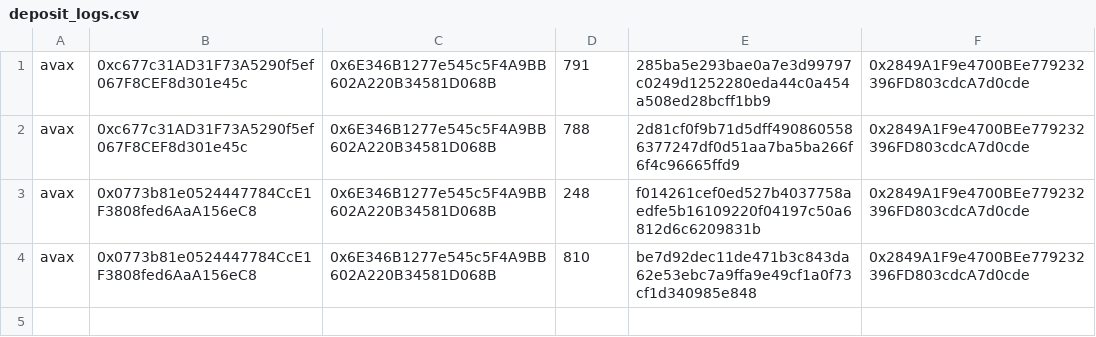
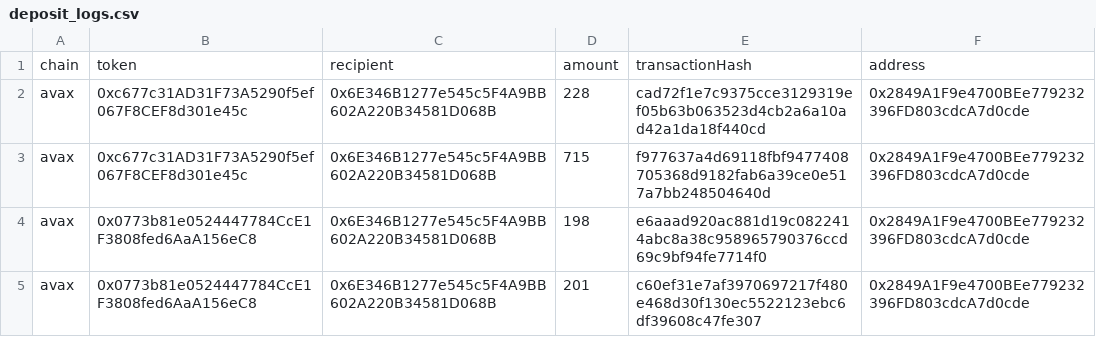
Before and after one commit to CathyFY/blockchain-assignment6, a CSV file: deposit_logs.csv, drawn as a sheet.

Commit message:
Add

```diff
--- a/deposit_logs.csv
+++ b/deposit_logs.csv
@@ -1,4 +1,5 @@
-avax,0xc677c31AD31F73A5290f5ef067F8CEF8d301e45c,0x6E346B1277e545c5F4A9BB602A220B34581D068B,791,285ba5e293bae0a7e3d99797c0249d1252280eda44c0a454a508ed28bcff1bb9,0x2849A1F9e4700BEe779232396FD803cdcA7d0cde
-avax,0xc677c31AD31F73A5290f5ef067F8CEF8d301e45c,0x6E346B1277e545c5F4A9BB602A220B34581D068B,788,2d81cf0f9b71d5dff4908605586377247df0d51aa7ba5ba266f6f4c96665ffd9,0x2849A1F9e4700BEe779232396FD803cdcA7d0cde
-avax,0x0773b81e0524447784CcE1F3808fed6AaA156eC8,0x6E346B1277e545c5F4A9BB602A220B34581D068B,248,f014261cef0ed527b4037758aedfe5b16109220f04197c50a6812d6c6209831b,0x2849A1F9e4700BEe779232396FD803cdcA7d0cde
-avax,0x0773b81e0524447784CcE1F3808fed6AaA156eC8,0x6E346B1277e545c5F4A9BB602A220B34581D068B,810,be7d92dec11de471b3c843da62e53ebc7a9ffa9e49cf1a0f73cf1d340985e848,0x2849A1F9e4700BEe779232396FD803cdcA7d0cde
+chain,token,recipient,amount,transactionHash,address
+avax,0xc677c31AD31F73A5290f5ef067F8CEF8d301e45c,0x6E346B1277e545c5F4A9BB602A220B34581D068B,228,cad72f1e7c9375cce3129319ef05b63b063523d4cb2a6a10ad42a1da18f440cd,0x2849A1F9e4700BEe779232396FD803cdcA7d0cde
+avax,0xc677c31AD31F73A5290f5ef067F8CEF8d301e45c,0x6E346B1277e545c5F4A9BB602A220B34581D068B,715,f977637a4d69118fbf9477408705368d9182fab6a39ce0e517a7bb248504640d,0x2849A1F9e4700BEe779232396FD803cdcA7d0cde
+avax,0x0773b81e0524447784CcE1F3808fed6AaA156eC8,0x6E346B1277e545c5F4A9BB602A220B34581D068B,198,e6aaad920ac881d19c0822414abc8a38c958965790376ccd69c9bf94fe7714f0,0x2849A1F9e4700BEe779232396FD803cdcA7d0cde
+avax,0x0773b81e0524447784CcE1F3808fed6AaA156eC8,0x6E346B1277e545c5F4A9BB602A220B34581D068B,201,c60ef31e7af3970697217f480e468d30f130ec5522123ebc6df39608c47fe307,0x2849A1F9e4700BEe779232396FD803cdcA7d0cde
```
